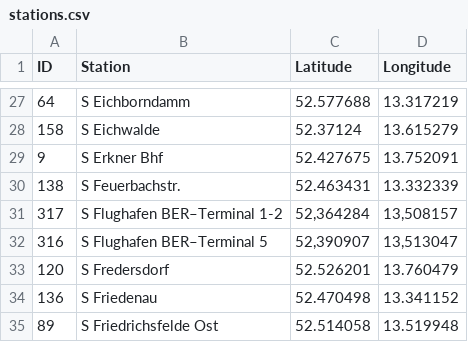
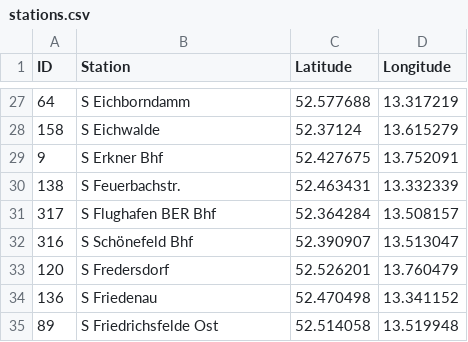
Before and after one commit to techtoto/ubahndle, a CSV file: scripts/data/stations.csv, drawn as a sheet; only a part is shown, gaps mark what is left out.

Commit message:
data update: fix Flughafen BER (not on website yet)

```diff
--- a/scripts/data/stations.csv
+++ b/scripts/data/stations.csv
@@ -30,4 +30,4 @@ ID,Station,Latitude,Longitude
 138,S Feuerbachstr.,52.463431,13.332339
-317,S Flughafen BER–Terminal 1-2,"52,364284","13,508157"
-316,S Flughafen BER–Terminal 5,"52,390907","13,513047"
+317,S Flughafen BER Bhf,52.364284,13.508157
+316,S Schönefeld Bhf,52.390907,13.513047
 120,S Fredersdorf,52.526201,13.760479
```
